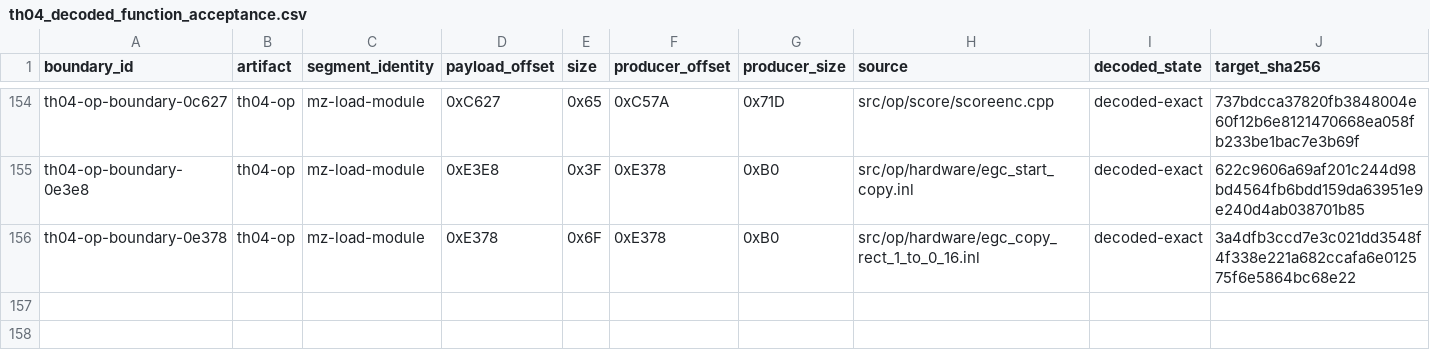
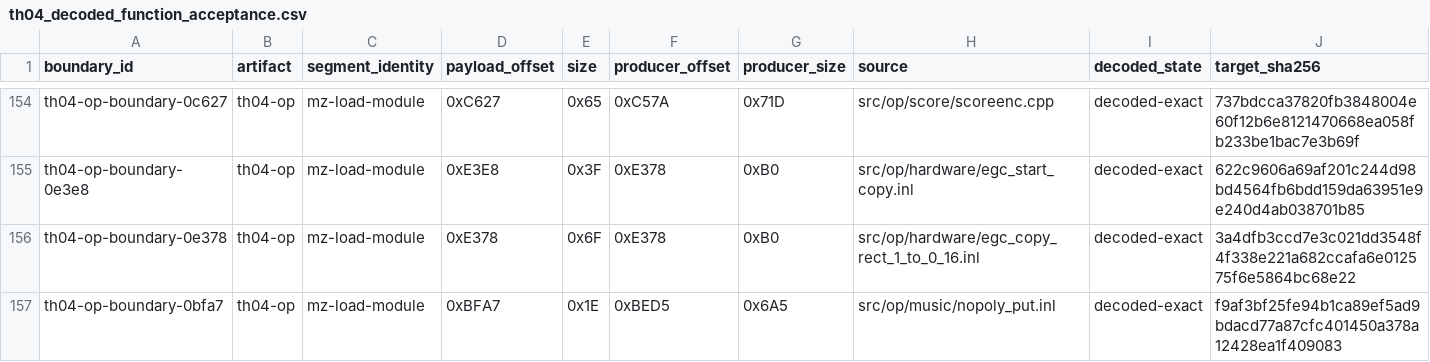
Before and after one commit to N0zoM1z0/th04, a CSV file: config/th04_decoded_function_acceptance.csv, drawn as a sheet; only a part is shown, gaps mark what is left out; rows hold the shown columns only; the diff names each change by its address in the sheet, - before the commit and + after, or states it on an @@ line.

Commit message:
gpt-web: accept OP nopoly B put

```diff
--- a/config/th04_decoded_function_acceptance.csv
+++ b/config/th04_decoded_function_acceptance.csv
+row 157: th04-op-boundary-0bfa7 | th04-op | mz-load-module | 0xBFA7 | 0x1E | 0xBED5 | 0x6A5 | src/op/music/nopoly_put.inl | decoded-exact | f9af3bf25fe94b1ca89ef5ad9bdacd77a87cfc401450a378a12428ea1f409083
```
Also changed, not shown: config/th04_function_boundaries.csv, config/units.csv, 13 other files.
